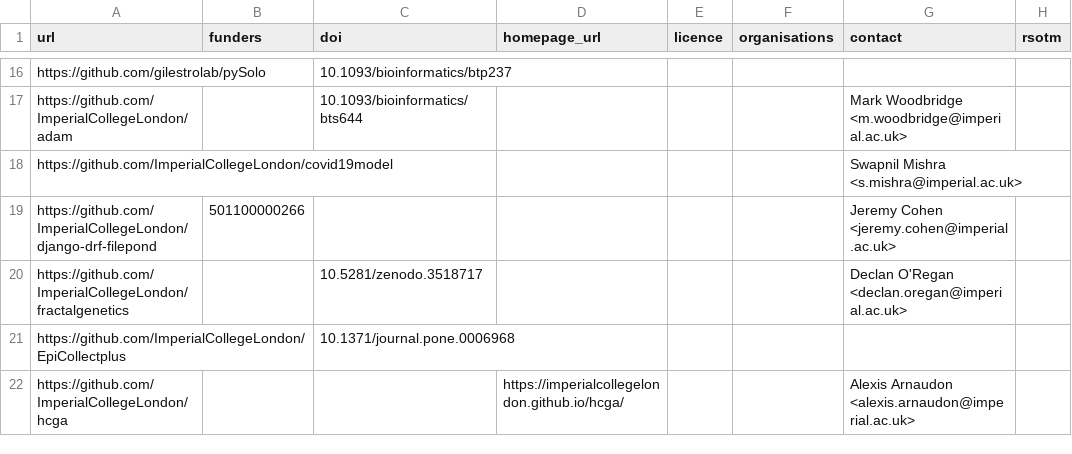
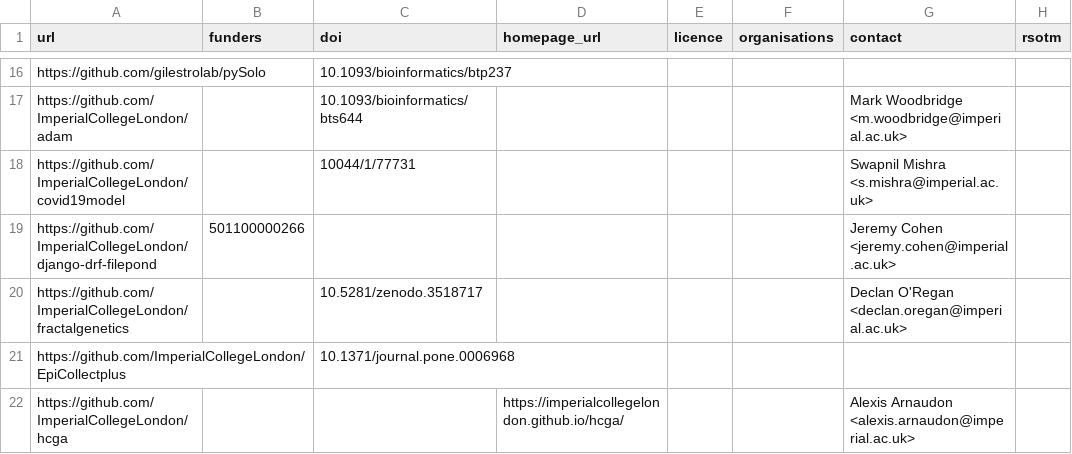
Before and after one commit to ImperialCollegeLondon/research-software-directory, a CSV file: repos.csv, drawn as a sheet; only a part is shown, gaps mark what is left out.

Commit message:
covid19model DOI

```diff
--- a/repos.csv
+++ b/repos.csv
@@ -17,3 +17,3 @@ https://github.com/gilestrolab/pySolo,,10.1093/bioinformatics/btp237,,,,,
 https://github.com/ImperialCollegeLondon/adam,,10.1093/bioinformatics/bts644,,,,Mark Woodbridge <m.woodbridge@imperial.ac.uk>,
-https://github.com/ImperialCollegeLondon/covid19model,,,,,,Swapnil Mishra <s.mishra@imperial.ac.uk>,
+https://github.com/ImperialCollegeLondon/covid19model,,10044/1/77731,,,,Swapnil Mishra <s.mishra@imperial.ac.uk>,
 https://github.com/ImperialCollegeLondon/django-drf-filepond,501100000266,,,,,Jeremy Cohen <jeremy.cohen@imperial.ac.uk>,
```
